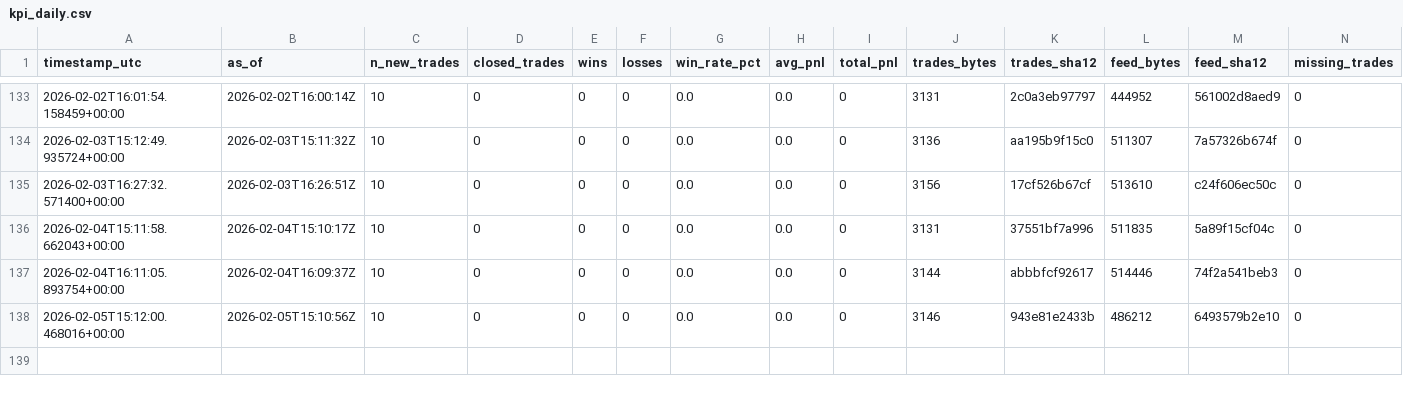
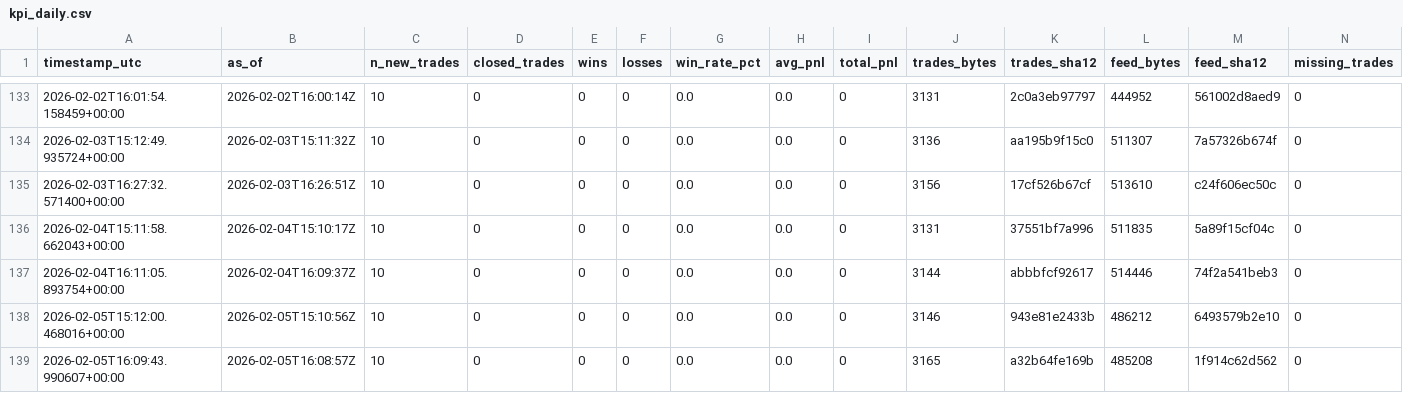
Before and after one commit to sanderh203/tk-daily-feed, a CSV file: kpi/kpi_daily.csv, drawn as a sheet; only a part is shown, gaps mark what is left out; the diff names each change by its address in the sheet, - before the commit and + after, or states it on an @@ line.

```diff
--- a/kpi/kpi_daily.csv
+++ b/kpi/kpi_daily.csv
+row 139: 2026-02-05T16:09:43.990607+00:00 | 2026-02-05T16:08:57Z | 10 | 0 | 0 | 0 | 0.0 | 0.0 | 0 | 3165 | a32b64fe169b | 485208 | 1f914c62d562 | 0
```
Also changed, not shown: 3 other files.
